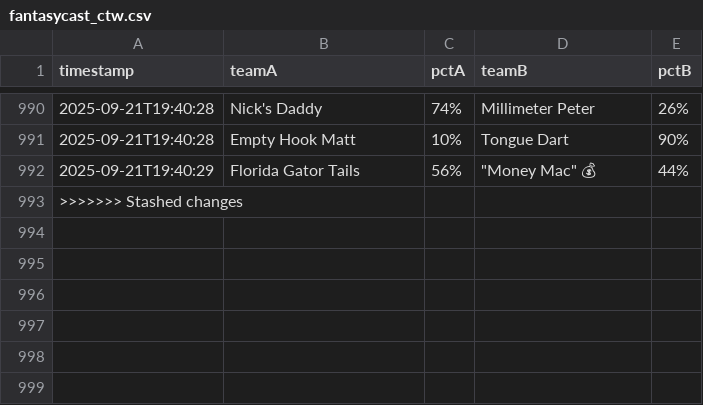
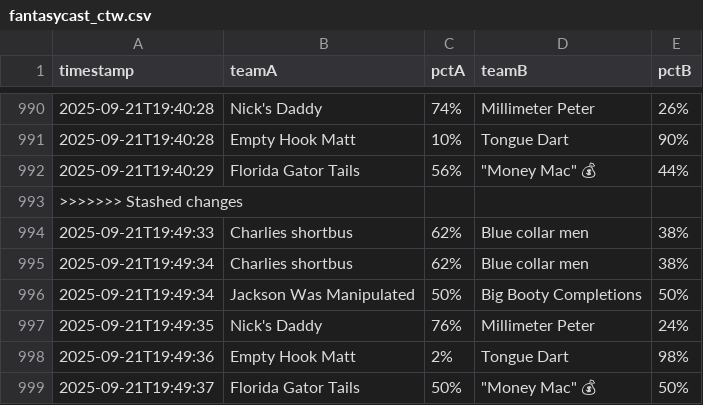
Before and after one commit to samuelfraley-bse/fantasy-football, a CSV file: fantasycast_ctw.csv, drawn as a sheet; only a part is shown, gaps mark what is left out; the diff names each change by its address in the sheet, - before the commit and + after, or states it on an @@ line.

```diff
--- a/fantasycast_ctw.csv
+++ b/fantasycast_ctw.csv
+row 994: 2025-09-21T19:49:33 | Charlies shortbus | 62% | Blue collar men | 38%
+row 995: 2025-09-21T19:49:34 | Charlies shortbus | 62% | Blue collar men | 38%
+row 996: 2025-09-21T19:49:34 | Jackson Was Manipulated | 50% | Big Booty Completions | 50%
+row 997: 2025-09-21T19:49:35 | Nick's Daddy | 76% | Millimeter Peter | 24%
+row 998: 2025-09-21T19:49:36 | Empty Hook Matt | 2% | Tongue Dart | 98%
+row 999: 2025-09-21T19:49:37 | Florida Gator Tails | 50% | "Money Mac" 💰 | 50%
```
